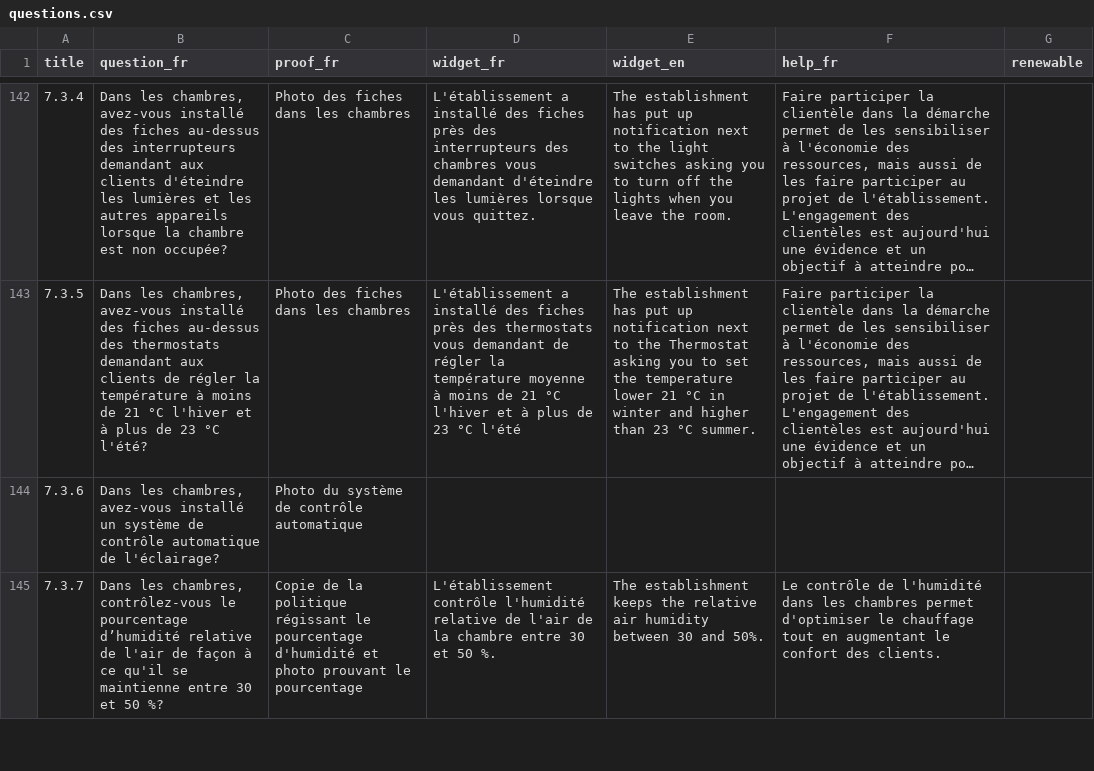
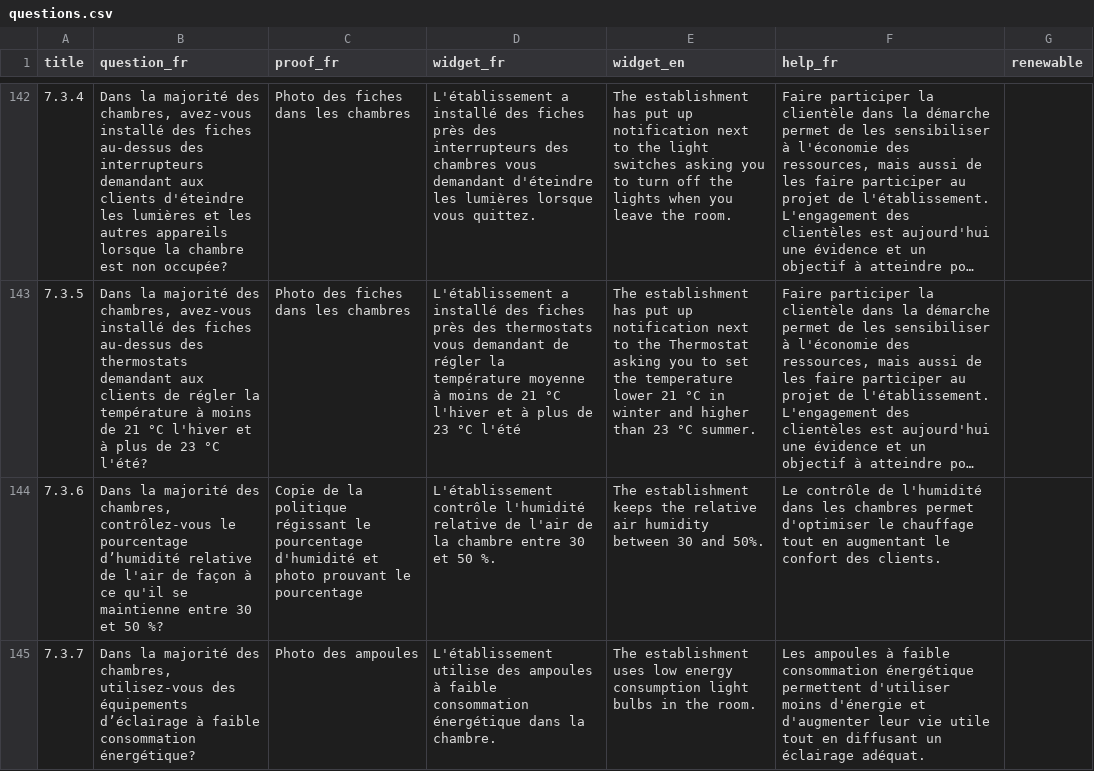
Before and after one commit to garyharan/ah_adhesion, a CSV file: db/questions.csv, drawn as a sheet; only a part is shown, gaps mark what is left out; long unchanged cells end in …; the diff covers the shown part only; the diff names each change by its address in the sheet, - before the commit and + after, or states it on an @@ line.

Commit message:
last version of questions

```diff
--- a/db/questions.csv
+++ b/db/questions.csv
-B142 (question_fr): Dans les chambres, avez-vous…
+B142 (question_fr): Dans la majorité des chambres, avez-vous…
-B143 (question_fr): Dans les chambres, avez-vous…
+B143 (question_fr): Dans la majorité des chambres, avez-vous…
-B144 (question_fr): Dans les chambres, avez-vous installé un système de contrôle automatique de l'éclairage?
+B144 (question_fr): Dans la majorité des chambres, contrôlez-vous le pourcentage d’humidité relative de l'air de façon à ce qu'il se maintienne entre 30 et 50 %?
-C144 (proof_fr): Photo du système de contrôle automatique
+C144 (proof_fr): Copie de la politique régissant le pourcentage d'humidité et photo prouvant le pourcentage
-D144 (widget_fr): (empty)
+D144 (widget_fr): L'établissement contrôle l'humidité relative de l'air de la chambre entre 30 et 50 %.
-E144 (widget_en): (empty)
+E144 (widget_en): The establishment keeps the relative air humidity between 30 and 50%.
-F144 (help_fr): (empty)
+F144 (help_fr): Le contrôle de l'humidité dans les chambres permet d'optimiser le chauffage tout en augmentant le confort des clients.
-B145 (question_fr): Dans les chambres, contrôlez-vous le pourcentage d’humidité relative de l'air de façon à ce qu'il se maintienne entre 30 et 50 %?
+B145 (question_fr): Dans la majorité des chambres, utilisez-vous des équipements d’éclairage à faible consommation énergétique?
-C145 (proof_fr): Copie de la politique régissant le pourcentage d'humidité et photo prouvant le pourcentage
+C145 (proof_fr): Photo des ampoules
-D145 (widget_fr): L'établissement contrôle l'humidité relative de l'air de la chambre entre 30 et 50 %.
+D145 (widget_fr): L'établissement utilise des ampoules à faible consommation énergétique dans la chambre.
-E145 (widget_en): The establishment keeps the relative air humidity between 30 and 50%.
+E145 (widget_en): The establishment uses low energy consumption light bulbs in the room.
-F145 (help_fr): Le contrôle de l'humidité dans les chambres permet d'optimiser le chauffage tout en augmentant le confort des clients.
+F145 (help_fr): Les ampoules à faible consommation énergétique permettent d'utiliser moins d'énergie et d'augmenter leur vie utile tout en diffusant un éclairage adéquat.
```
Also changed, not shown: 3 removed rows and 108 edited cells elsewhere in this file.
